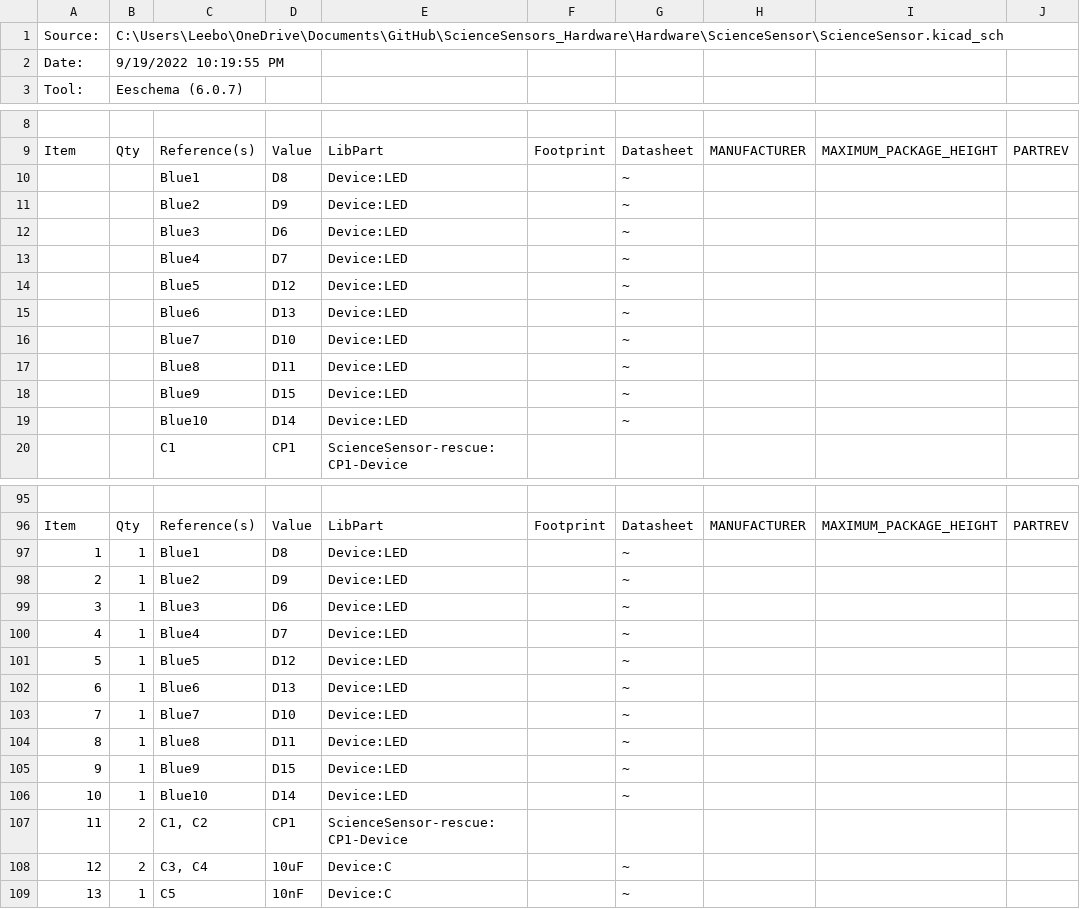
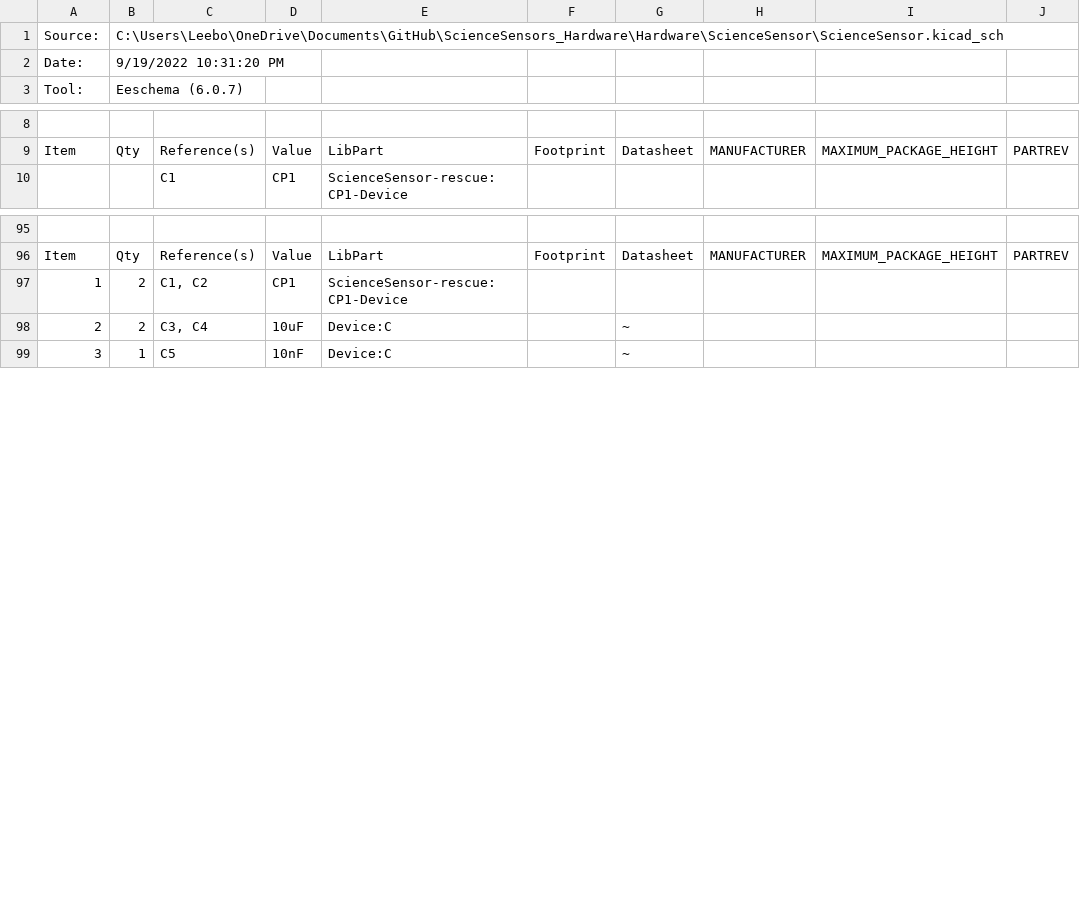
Before and after one commit to MissouriMRDT/ESB_Hardware, a CSV file: Hardware/ScienceSensor/ScienceSensor.csv, drawn as a sheet; only a part is shown, gaps mark what is left out; removed rows and columns are numbered as before the commit, all else as after; rows hold the shown columns only; the diff covers the shown part only; the diff names each change by its address in the sheet, - before the commit and + after, or states it on an @@ line.

Commit message:
Fixed diode ref / values

```diff
--- a/Hardware/ScienceSensor/ScienceSensor.csv
+++ b/Hardware/ScienceSensor/ScienceSensor.csv
-B2: 9/19/2022 10:19:55 PM
+B2: 9/19/2022 10:31:20 PM
-row 10:  |  | Blue1 | D8 | Device:LED |  | ~
-row 11:  |  | Blue2 | D9 | Device:LED |  | ~
-row 12:  |  | Blue3 | D6 | Device:LED |  | ~
-row 13:  |  | Blue4 | D7 | Device:LED |  | ~
-row 14:  |  | Blue5 | D12 | Device:LED |  | ~
-row 15:  |  | Blue6 | D13 | Device:LED |  | ~
-row 16:  |  | Blue7 | D10 | Device:LED |  | ~
-row 17:  |  | Blue8 | D11 | Device:LED |  | ~
-row 18:  |  | Blue9 | D15 | Device:LED |  | ~
-row 19:  |  | Blue10 | D14 | Device:LED |  | ~
-row 97: 1 | 1 | Blue1 | D8 | Device:LED |  | ~
-row 98: 2 | 1 | Blue2 | D9 | Device:LED |  | ~
-row 99: 3 | 1 | Blue3 | D6 | Device:LED |  | ~
-row 100: 4 | 1 | Blue4 | D7 | Device:LED |  | ~
-row 101: 5 | 1 | Blue5 | D12 | Device:LED |  | ~
-row 102: 6 | 1 | Blue6 | D13 | Device:LED |  | ~
-row 103: 7 | 1 | Blue7 | D10 | Device:LED |  | ~
-row 104: 8 | 1 | Blue8 | D11 | Device:LED |  | ~
-row 105: 9 | 1 | Blue9 | D15 | Device:LED |  | ~
-row 106: 10 | 1 | Blue10 | D14 | Device:LED |  | ~
@@ column A renumbered from row 97 down @@
```
Also changed, not shown: 11 added rows, 2 removed rows and 12 edited cells elsewhere in this file, 6 other files.
